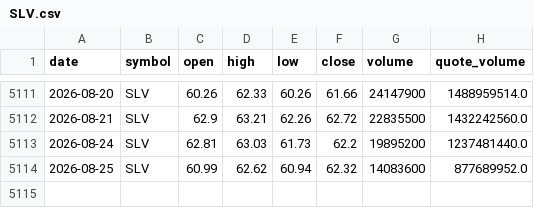
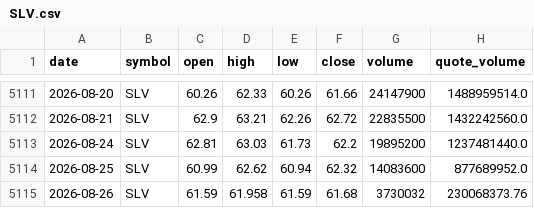
Before and after one commit to bsachart/finance-metrics-fetch, a CSV file: data/market/SLV.csv, drawn as a sheet; only a part is shown, gaps mark what is left out.

```diff
--- a/data/market/SLV.csv
+++ b/data/market/SLV.csv
@@ -5114 +5114,2 @@ date,symbol,open,high,low,close,volume,quote_volume
 2026-08-25,SLV,60.99,62.62,60.94,62.32,14083600,877689952.0
+2026-08-26,SLV,61.59,61.958,61.59,61.68,3730032,230068373.76
```
Also changed, not shown: data/market/GLD.csv, data/market/GOOGL.csv, 8 other files.
